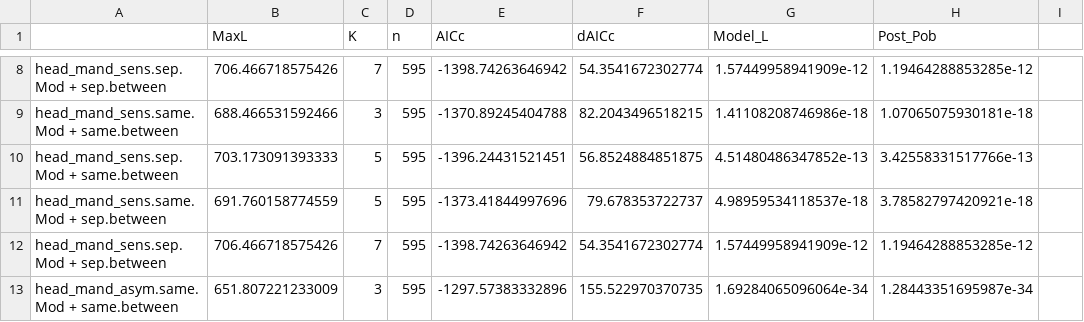
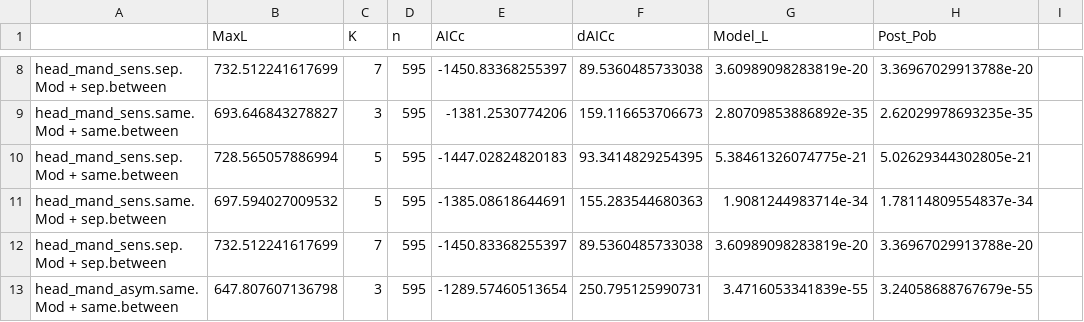
Before and after one commit to sginot/asym-real, a CSV file: output_EMMLi_LM_correl.csv, drawn as a sheet; only a part is shown, gaps mark what is left out; the diff covers the shown part only; the diff names each change by its address in the sheet, - before the commit and + after, or states it on an @@ line.

```diff
--- a/output_EMMLi_LM_correl.csv
+++ b/output_EMMLi_LM_correl.csv
-B8 (MaxL): 706.466718575426
+B8 (MaxL): 732.512241617699
-E8 (AICc): -1398.74263646942
+E8 (AICc): -1450.83368255397
-F8 (dAICc): 54.3541672302774
+F8 (dAICc): 89.5360485733038
-G8 (Model_L): 1.57449958941909e-12
+G8 (Model_L): 3.60989098283819e-20
-H8 (Post_Pob): 1.19464288853285e-12
+H8 (Post_Pob): 3.36967029913788e-20
-B9 (MaxL): 688.466531592466
+B9 (MaxL): 693.646843278827
-E9 (AICc): -1370.89245404788
+E9 (AICc): -1381.2530774206
-F9 (dAICc): 82.2043496518215
+F9 (dAICc): 159.116653706673
-G9 (Model_L): 1.41108208746986e-18
+G9 (Model_L): 2.80709853886892e-35
-H9 (Post_Pob): 1.07065075930181e-18
+H9 (Post_Pob): 2.62029978693235e-35
-B10 (MaxL): 703.173091393333
+B10 (MaxL): 728.565057886994
-E10 (AICc): -1396.24431521451
+E10 (AICc): -1447.02824820183
-F10 (dAICc): 56.8524884851875
+F10 (dAICc): 93.3414829254395
-G10 (Model_L): 4.51480486347852e-13
+G10 (Model_L): 5.38461326074775e-21
-H10 (Post_Pob): 3.42558331517766e-13
+H10 (Post_Pob): 5.02629344302805e-21
-B11 (MaxL): 691.760158774559
+B11 (MaxL): 697.594027009532
-E11 (AICc): -1373.41844997696
+E11 (AICc): -1385.08618644691
-F11 (dAICc): 79.678353722737
+F11 (dAICc): 155.283544680363
-G11 (Model_L): 4.98959534118537e-18
+G11 (Model_L): 1.9081244983714e-34
-H11 (Post_Pob): 3.78582797420921e-18
+H11 (Post_Pob): 1.78114809554837e-34
-B12 (MaxL): 706.466718575426
+B12 (MaxL): 732.512241617699
-E12 (AICc): -1398.74263646942
+E12 (AICc): -1450.83368255397
-F12 (dAICc): 54.3541672302774
+F12 (dAICc): 89.5360485733038
-G12 (Model_L): 1.57449958941909e-12
+G12 (Model_L): 3.60989098283819e-20
-H12 (Post_Pob): 1.19464288853285e-12
+H12 (Post_Pob): 3.36967029913788e-20
-B13 (MaxL): 651.807221233009
+B13 (MaxL): 647.807607136798
-E13 (AICc): -1297.57383332896
+E13 (AICc): -1289.57460513654
-F13 (dAICc): 155.522970370735
+F13 (dAICc): 250.795125990731
-G13 (Model_L): 1.69284065096064e-34
+G13 (Model_L): 3.4716053341839e-55
-H13 (Post_Pob): 1.28443351695987e-34
+H13 (Post_Pob): 3.24058688767679e-55
```
Also changed, not shown: 3 added rows, 3 removed rows and 91 edited cells elsewhere in this file, 2 other files.
